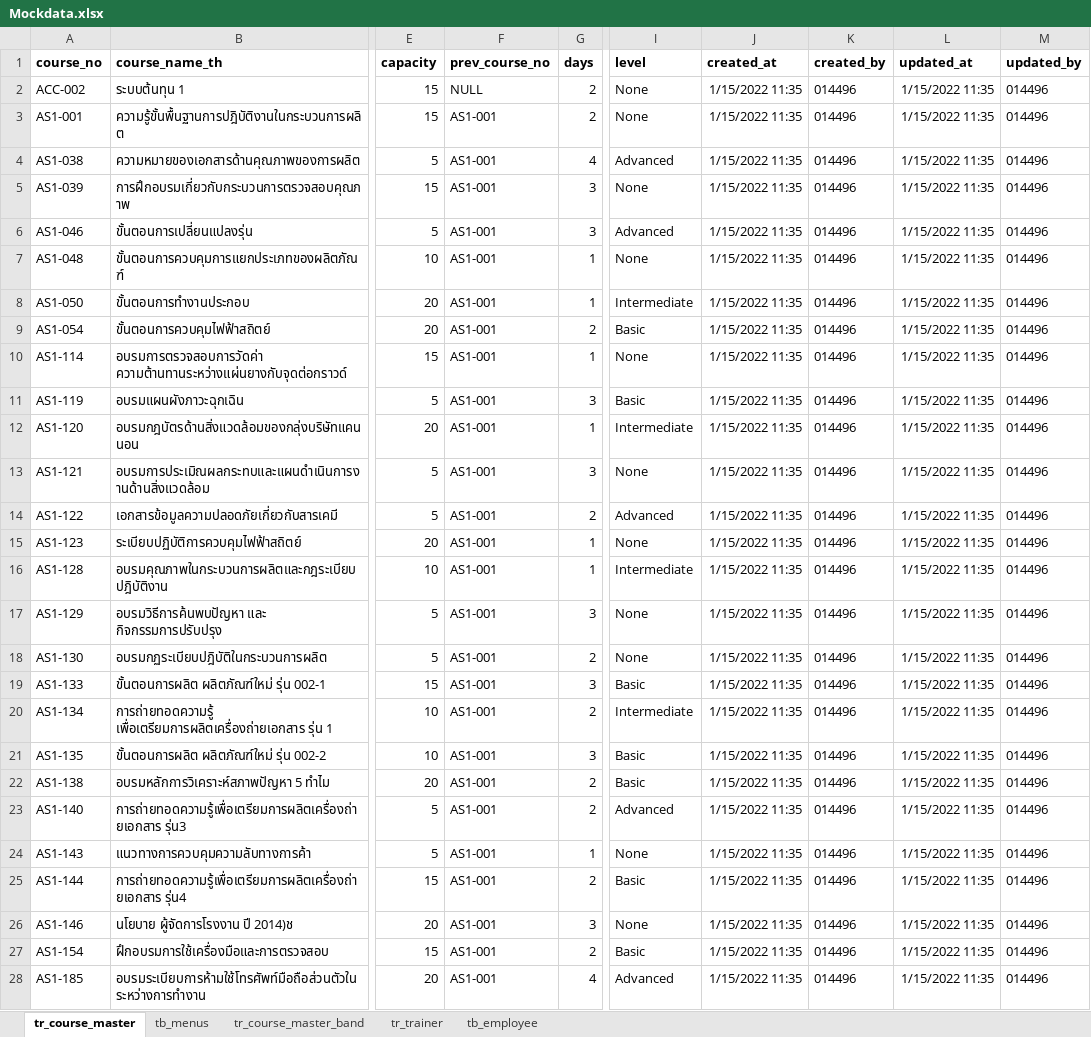
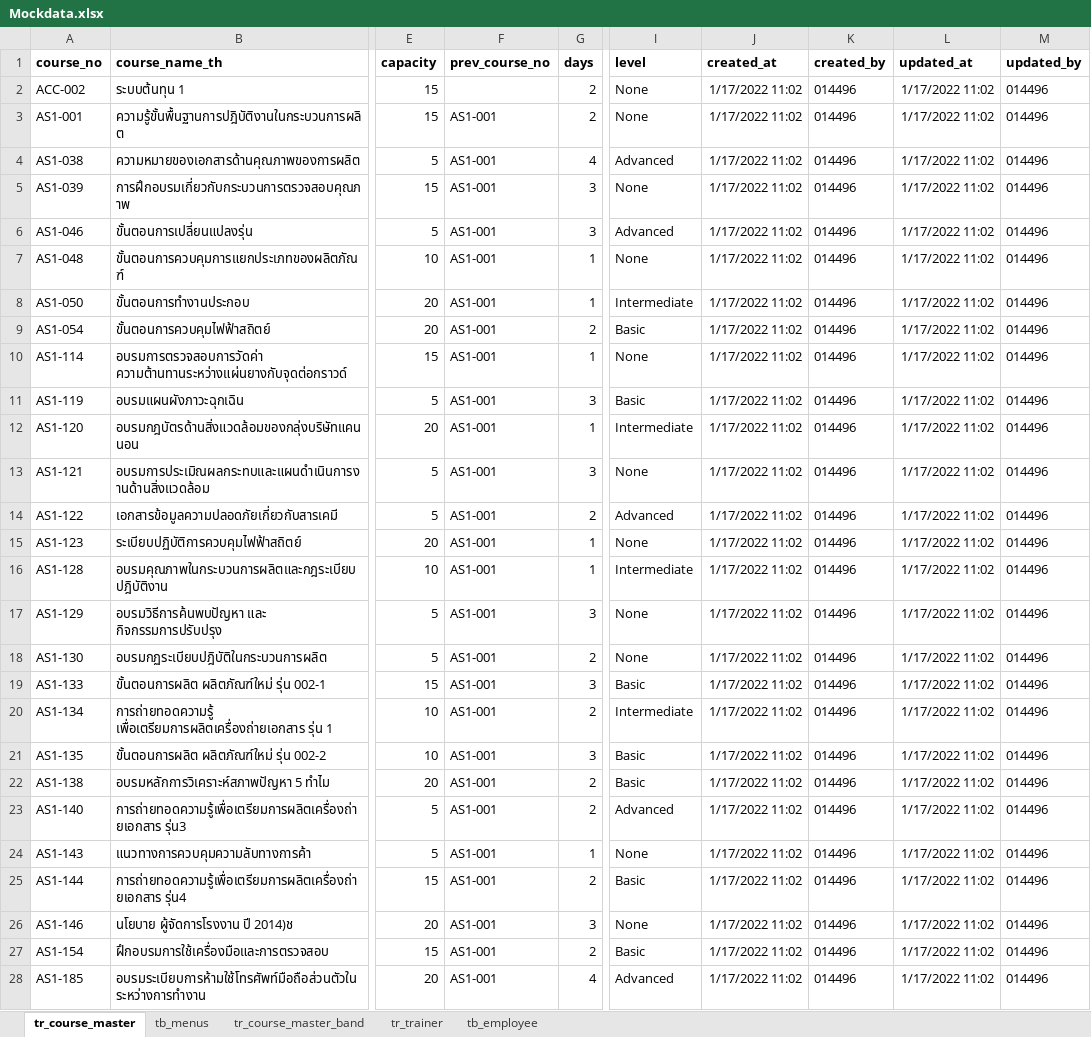
Before and after one commit to kanchanaduck/TR, an Excel workbook: BE/wwwroot/Mockdata.xlsx, sheet tr_course_master, drawn as a sheet; only a part is shown, gaps mark what is left out; values as stored, in another font and other column widths than the file's, no borders; the diff covers the shown part only; the diff names each change by its address in the sheet, - before the commit and + after, or states it on an @@ line.

```diff
--- a/BE/wwwroot/Mockdata.xlsx (sheet tr_course_master)
+++ b/BE/wwwroot/Mockdata.xlsx (sheet tr_course_master)
-F2 (prev_course_no): NULL
+F2 (prev_course_no): (empty)
-J2:J28 (created_at): 1/15/2022 11:35
+J2:J28 (created_at): 1/17/2022 11:02
-L2:L28 (updated_at): 1/15/2022 11:35
+L2:L28 (updated_at): 1/17/2022 11:02
```
Also changed, not shown: 499 edited cells elsewhere in this sheet, sheet tr_trainer, sheet tb_menus, 10 other files.
